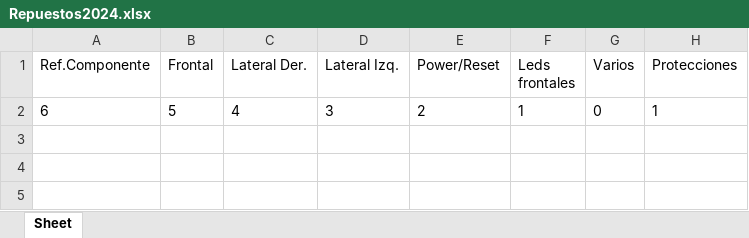
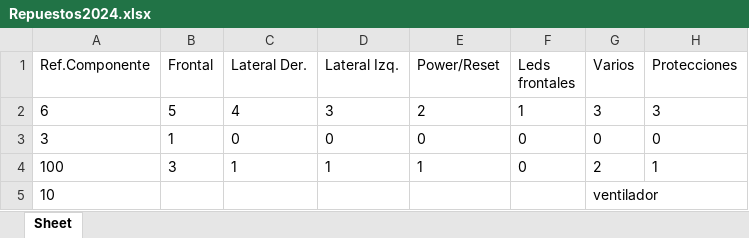
Before and after one commit to Flychesco/Repuestos, an Excel workbook: Repuestos2024.xlsx, sheet Sheet, drawn as a sheet; values as stored, in another font and other column widths than the file's, no borders; the diff names each change by its address in the sheet, - before the commit and + after, or states it on an @@ line.

```diff
--- a/Repuestos2024.xlsx (sheet Sheet)
+++ b/Repuestos2024.xlsx (sheet Sheet)
-G2 (Varios): 0
+G2 (Varios): 3
-H2 (Protecciones): 1
+H2 (Protecciones): 3
+row 3: 3 | 1 | 0 | 0 | 0 | 0 | 0 | 0
+row 4: 100 | 3 | 1 | 1 | 1 | 0 | 2 | 1
+row 5: 10 |  |  |  |  |  | ventilador
```
Also changed, not shown: 1 other file.
